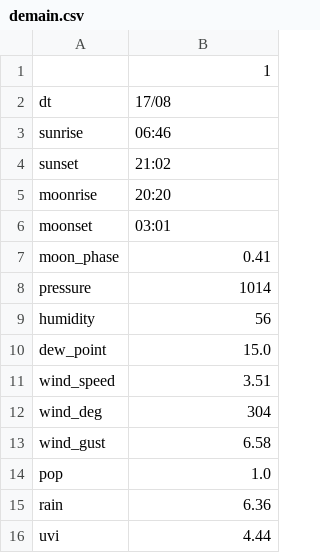
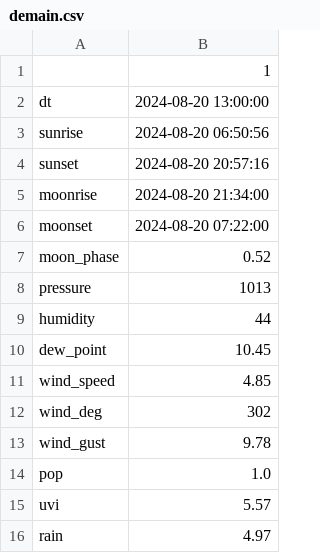
Before and after one commit to jdavid54/jupyter_notebooks, a CSV file: demain.csv, drawn as a sheet.

```diff
--- a/demain.csv
+++ b/demain.csv
@@ -1,16 +1,16 @@
 ,1
-dt,17/08
-sunrise,06:46
-sunset,21:02
-moonrise,20:20
-moonset,03:01
-moon_phase,0.41
-pressure,1014
-humidity,56
-dew_point,15.0
-wind_speed,3.51
-wind_deg,304
-wind_gust,6.58
+dt,2024-08-20 13:00:00
+sunrise,2024-08-20 06:50:56
+sunset,2024-08-20 20:57:16
+moonrise,2024-08-20 21:34:00
+moonset,2024-08-20 07:22:00
+moon_phase,0.52
+pressure,1013
+humidity,44
+dew_point,10.45
+wind_speed,4.85
+wind_deg,302
+wind_gust,9.78
 pop,1.0
-rain,6.36
-uvi,4.44
+uvi,5.57
+rain,4.97
```
Also changed, not shown: 8days.csv, data_temp16122022.csv, 14 other files.
